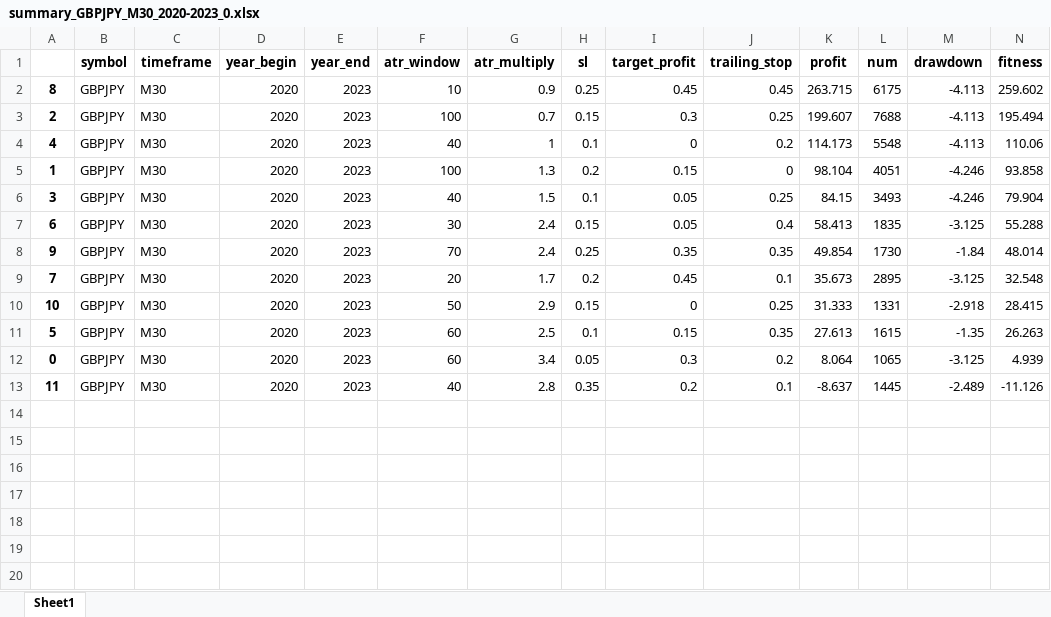
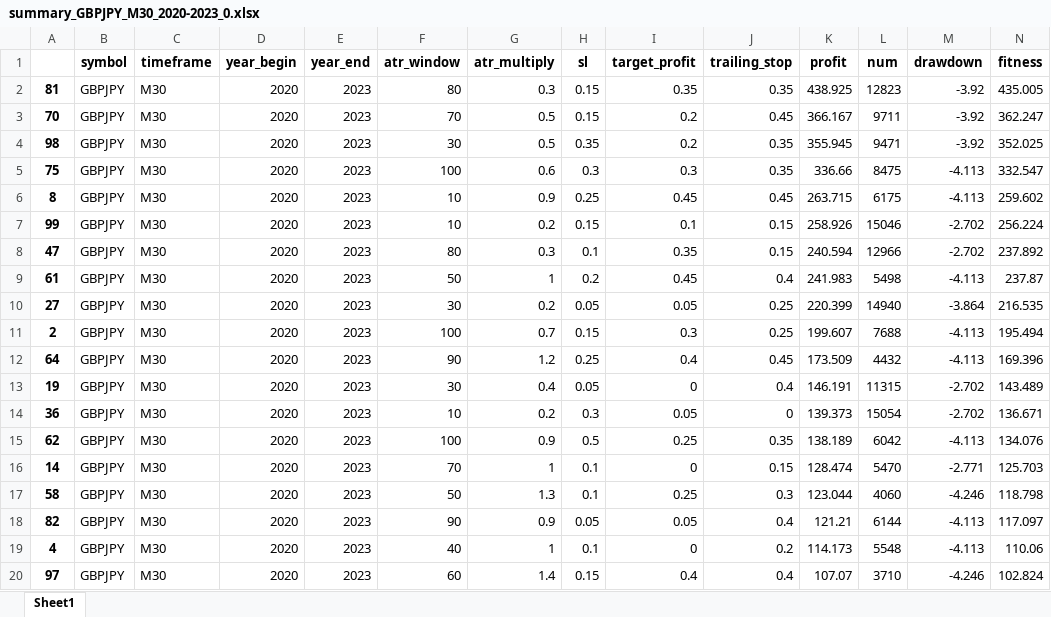
Before and after one commit to Trader-IKU/TradeBot, an Excel workbook: report/summary_GBPJPY_M30_2020-2023_0.xlsx, sheet Sheet1, drawn as a sheet; only a part is shown; the shorter side is filled out with more unchanged rows; values as stored, in another font and other column widths than the file's, no borders; rows hold the shown columns only; the diff covers the shown part only; the diff names each change by its address in the sheet, - before the commit and + after, or states it on an @@ line.

Commit message:
add

```diff
--- a/report/summary_GBPJPY_M30_2020-2023_0.xlsx (sheet Sheet1)
+++ b/report/summary_GBPJPY_M30_2020-2023_0.xlsx (sheet Sheet1)
+row 2: 81 | GBPJPY | M30 | 2020 | 2023 | 80 | 0.3 | 0.15 | 0.35 | 0.35 | 438.925 | 12823 | -3.92 | 435.005
+row 3: 70 | GBPJPY | M30 | 2020 | 2023 | 70 | 0.5 | 0.15 | 0.2 | 0.45 | 366.167 | 9711 | -3.92 | 362.247
+row 4: 98 | GBPJPY | M30 | 2020 | 2023 | 30 | 0.5 | 0.35 | 0.2 | 0.35 | 355.945 | 9471 | -3.92 | 352.025
+row 5: 75 | GBPJPY | M30 | 2020 | 2023 | 100 | 0.6 | 0.3 | 0.3 | 0.35 | 336.66 | 8475 | -4.113 | 332.547
+row 7: 99 | GBPJPY | M30 | 2020 | 2023 | 10 | 0.2 | 0.15 | 0.1 | 0.15 | 258.926 | 15046 | -2.702 | 256.224
+row 8: 47 | GBPJPY | M30 | 2020 | 2023 | 80 | 0.3 | 0.1 | 0.35 | 0.15 | 240.594 | 12966 | -2.702 | 237.892
+row 9: 61 | GBPJPY | M30 | 2020 | 2023 | 50 | 1 | 0.2 | 0.45 | 0.4 | 241.983 | 5498 | -4.113 | 237.87
+row 10: 27 | GBPJPY | M30 | 2020 | 2023 | 30 | 0.2 | 0.05 | 0.05 | 0.25 | 220.399 | 14940 | -3.864 | 216.535
+row 12: 64 | GBPJPY | M30 | 2020 | 2023 | 90 | 1.2 | 0.25 | 0.4 | 0.45 | 173.509 | 4432 | -4.113 | 169.396
+row 13: 19 | GBPJPY | M30 | 2020 | 2023 | 30 | 0.4 | 0.05 | 0 | 0.4 | 146.191 | 11315 | -2.702 | 143.489
+row 14: 36 | GBPJPY | M30 | 2020 | 2023 | 10 | 0.2 | 0.3 | 0.05 | 0 | 139.373 | 15054 | -2.702 | 136.671
+row 15: 62 | GBPJPY | M30 | 2020 | 2023 | 100 | 0.9 | 0.5 | 0.25 | 0.35 | 138.189 | 6042 | -4.113 | 134.076
+row 16: 14 | GBPJPY | M30 | 2020 | 2023 | 70 | 1 | 0.1 | 0 | 0.15 | 128.474 | 5470 | -2.771 | 125.703
+row 17: 58 | GBPJPY | M30 | 2020 | 2023 | 50 | 1.3 | 0.1 | 0.25 | 0.3 | 123.044 | 4060 | -4.246 | 118.798
+row 18: 82 | GBPJPY | M30 | 2020 | 2023 | 90 | 0.9 | 0.05 | 0.05 | 0.4 | 121.21 | 6144 | -4.113 | 117.097
+row 20: 97 | GBPJPY | M30 | 2020 | 2023 | 60 | 1.4 | 0.15 | 0.4 | 0.4 | 107.07 | 3710 | -4.246 | 102.824
```
Also changed, not shown: 72 added rows elsewhere in this sheet.
